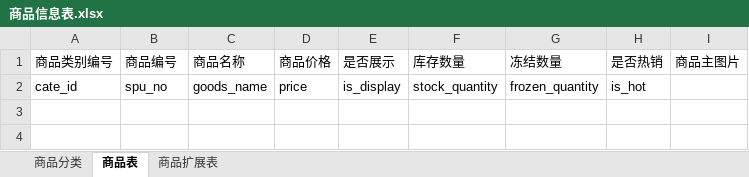
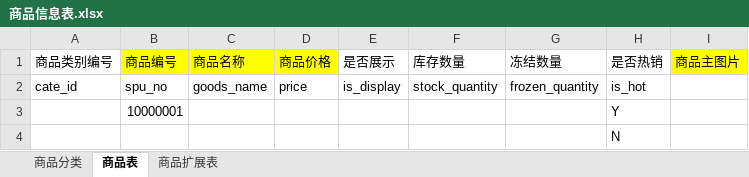
Before and after one commit to titiyufeng/mywxweb, an Excel workbook: 商品信息表.xlsx, sheet 商品表, drawn as a sheet; values as stored, in another font and other column widths than the file's, no borders; the diff names each change by its address in the sheet, - before the commit and + after, or states it on an @@ line.

```diff
--- a/商品信息表.xlsx (sheet 商品表)
+++ b/商品信息表.xlsx (sheet 商品表)
-B1:D1 fill: none
+B1:D1 fill: #FFFF00
-I1 fill: none
+I1 fill: #FFFF00
+row 3:  | 10000001 |  |  |  |  |  | Y
+row 4:  |  |  |  |  |  |  | N
```
Also changed, not shown: sheet 商品扩展表, 6 other files.
